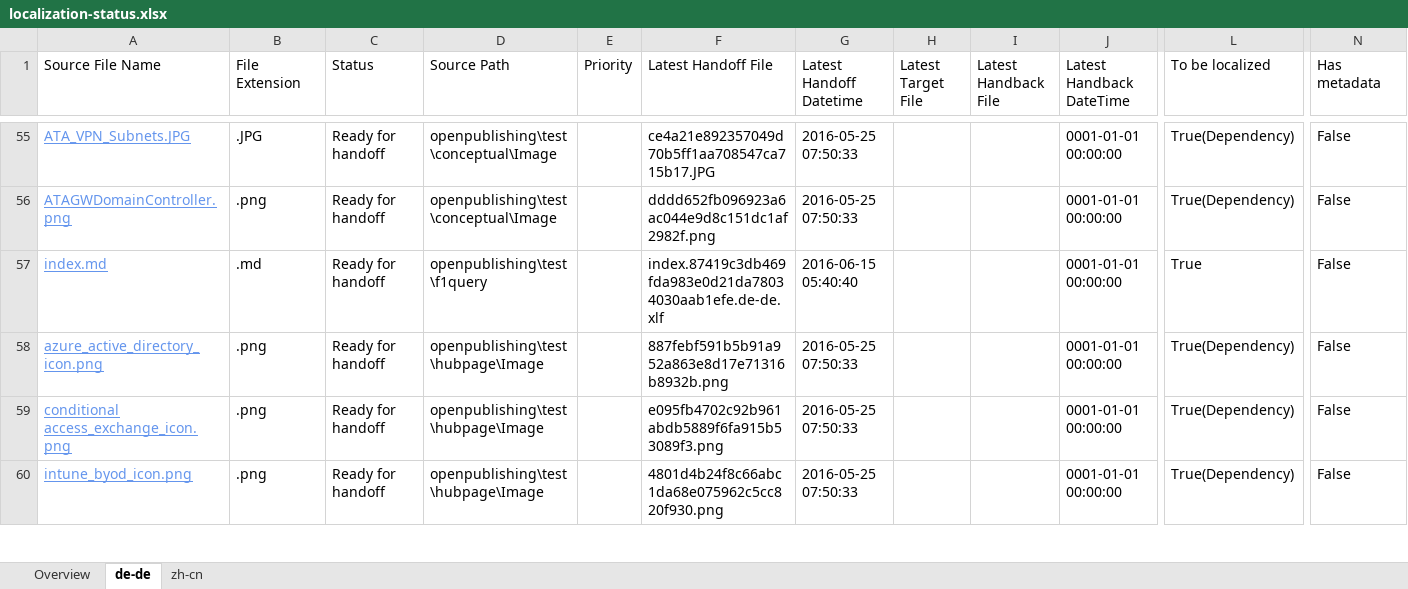
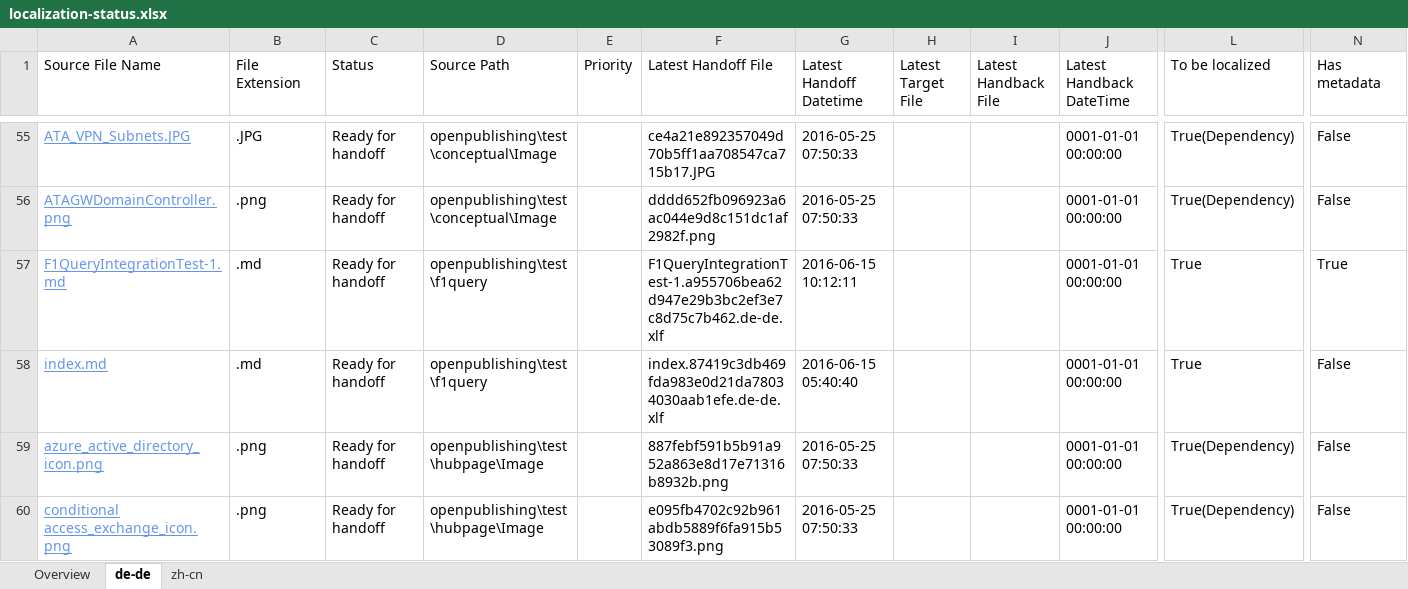
Before and after one commit to olprod/openpublishing-handback-test, an Excel workbook: ol-handback/Microsoft/openpublishing-test/master/localization-status.xlsx, sheet de-de, drawn as a sheet; only a part is shown, gaps mark what is left out; the shorter side is filled out with more unchanged rows; values as stored, in another font and other column widths than the file's, no borders; table styles not drawn; rows hold the shown columns only; the diff names each change by its address in the sheet, - before the commit and + after, or states it on an @@ line.

Commit message:
Generate Report for Handoff

```diff
--- a/ol-handback/Microsoft/openpublishing-test/master/localization-status.xlsx (sheet de-de)
+++ b/ol-handback/Microsoft/openpublishing-test/master/localization-status.xlsx (sheet de-de)
+row 57: F1QueryIntegrationTest-1.md | .md | Ready for handoff | openpublishing\test\f1query |  | F1QueryIntegrationTest-1.a955706bea62d947e29b3bc2ef3e7c8d75c7b462.de-de.xlf | 2016-06-15 10:12:11 |  |  | 0001-01-01 00:00:00 | True | True
```
Also changed, not shown: sheet zh-cn, sheet Overview.
